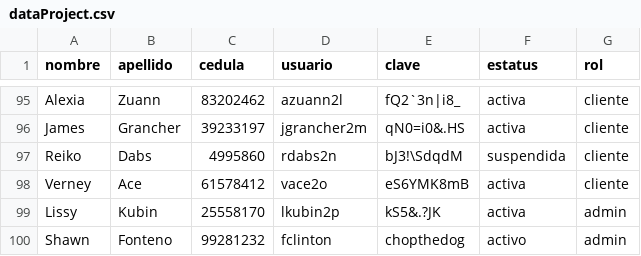
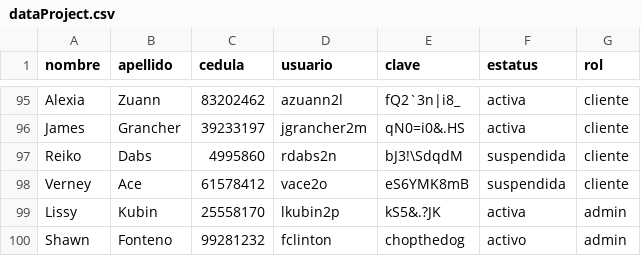
Before and after one commit to marielvcmr/proyectoProgII, a CSV file: assets/dataProject.csv, drawn as a sheet; only a part is shown, gaps mark what is left out.

```diff
--- a/assets/dataProject.csv
+++ b/assets/dataProject.csv
@@ -97,3 +97,3 @@ James,Grancher,39233197,jgrancher2m,qN0=i0&.HS,activa,cliente
 Reiko,Dabs,4995860,rdabs2n,bJ3!\SdqdM,suspendida,cliente
-Verney,Ace,61578412,vace2o,eS6YMK8mB,activa,cliente
+Verney,Ace,61578412,vace2o,eS6YMK8mB,suspendida,cliente
 Lissy,Kubin,25558170,lkubin2p,kS5&.?JK,activa,admin
```
Also changed, not shown: assets/books.csv.
